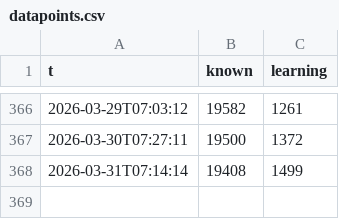
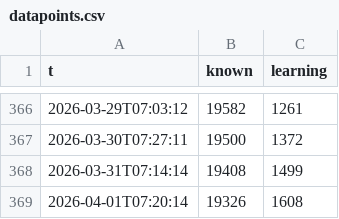
Before and after one commit to GusTmmer/jpdb-progress, a CSV file: gh-page/datapoints.csv, drawn as a sheet; only a part is shown, gaps mark what is left out.

```diff
--- a/gh-page/datapoints.csv
+++ b/gh-page/datapoints.csv
@@ -368 +368,2 @@ t,known,learning
 2026-03-31T07:14:14,19408,1499
+2026-04-01T07:20:14,19326,1608
```
